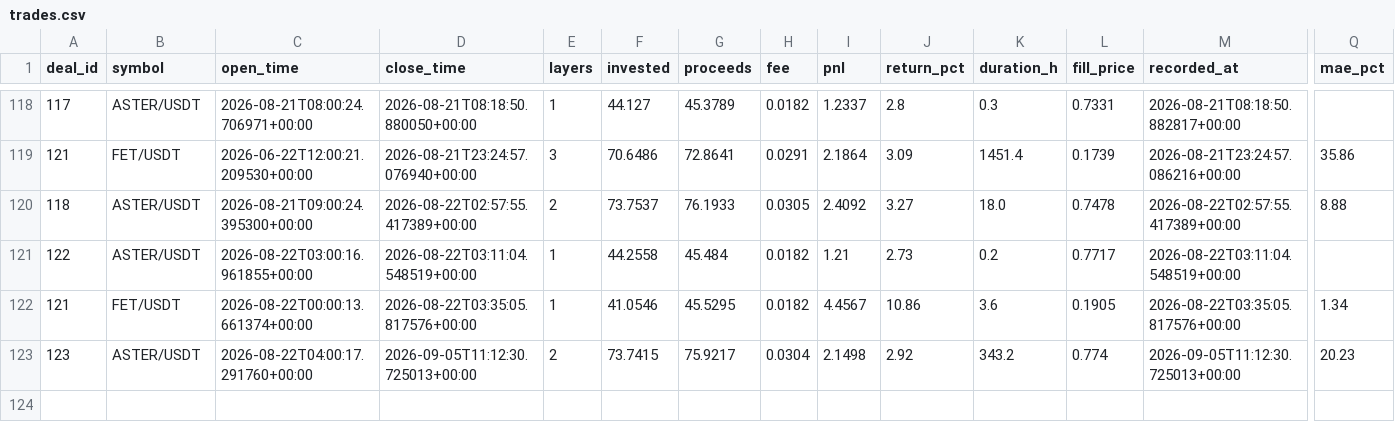
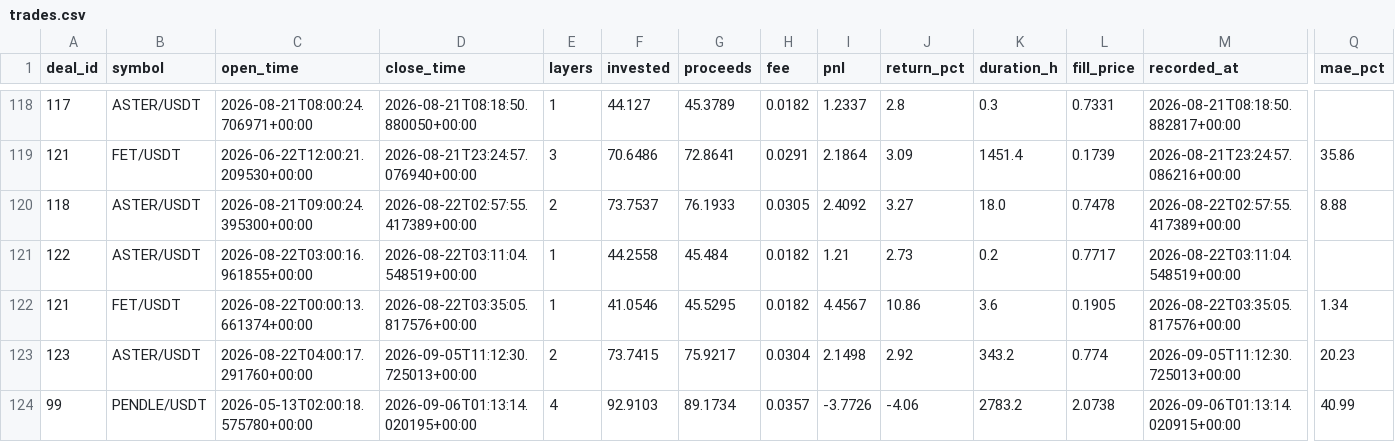
Before and after one commit to halo-effects/adaptive-intelligence-trading, a CSV file: docs/data/v14-pm-live/trades.csv, drawn as a sheet; only a part is shown, gaps mark what is left out; rows hold the shown columns only; the diff names each change by its address in the sheet, - before the commit and + after, or states it on an @@ line.

Commit message:
Data sync 2026-09-05 18:13

```diff
--- a/docs/data/v14-pm-live/trades.csv
+++ b/docs/data/v14-pm-live/trades.csv
+row 124: 99 | PENDLE/USDT | 2026-05-13T02:00:18.575780+00:00 | 2026-09-06T01:13:14.020195+00:00 | 4 | 92.9103 | 89.1734 | 0.0357 | -3.7726 | -4.06 | 2783.2 | 2.0738 | 2026-09-06T01:13:14.020915+00:00 | 40.99
```
Also changed, not shown: 4 other files.
